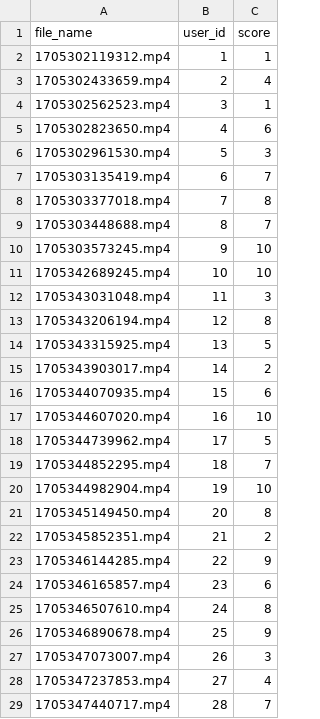
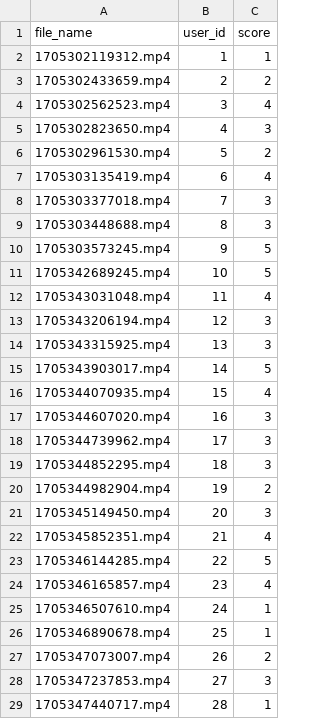
Before and after one commit to angelthedog/FencingLunge, a CSV file: list.csv, drawn as a sheet; only a part is shown; the diff covers the shown part only.

Commit message:
Add files via upload

```diff
--- a/list.csv
+++ b/list.csv
@@ -2,28 +2,28 @@ file_name,user_id,score
 1705302119312.mp4,1,1
-1705302433659.mp4,2,4
-1705302562523.mp4,3,1
-1705302823650.mp4,4,6
-1705302961530.mp4,5,3
-1705303135419.mp4,6,7
-1705303377018.mp4,7,8
-1705303448688.mp4,8,7
-1705303573245.mp4,9,10
-1705342689245.mp4,10,10
-1705343031048.mp4,11,3
-1705343206194.mp4,12,8
-1705343315925.mp4,13,5
-1705343903017.mp4,14,2
-1705344070935.mp4,15,6
-1705344607020.mp4,16,10
-1705344739962.mp4,17,5
-1705344852295.mp4,18,7
-1705344982904.mp4,19,10
-1705345149450.mp4,20,8
-1705345852351.mp4,21,2
-1705346144285.mp4,22,9
-1705346165857.mp4,23,6
-1705346507610.mp4,24,8
-1705346890678.mp4,25,9
-1705347073007.mp4,26,3
-1705347237853.mp4,27,4
-1705347440717.mp4,28,7
+1705302433659.mp4,2,2
+1705302562523.mp4,3,4
+1705302823650.mp4,4,3
+1705302961530.mp4,5,2
+1705303135419.mp4,6,4
+1705303377018.mp4,7,3
+1705303448688.mp4,8,3
+1705303573245.mp4,9,5
+1705342689245.mp4,10,5
+1705343031048.mp4,11,4
+1705343206194.mp4,12,3
+1705343315925.mp4,13,3
+1705343903017.mp4,14,5
+1705344070935.mp4,15,4
+1705344607020.mp4,16,3
+1705344739962.mp4,17,3
+1705344852295.mp4,18,3
+1705344982904.mp4,19,2
+1705345149450.mp4,20,3
+1705345852351.mp4,21,4
+1705346144285.mp4,22,5
+1705346165857.mp4,23,4
+1705346507610.mp4,24,1
+1705346890678.mp4,25,1
+1705347073007.mp4,26,2
+1705347237853.mp4,27,3
+1705347440717.mp4,28,1
```
Also changed, not shown: 55 added rows and 4 edited cells elsewhere in this file.
